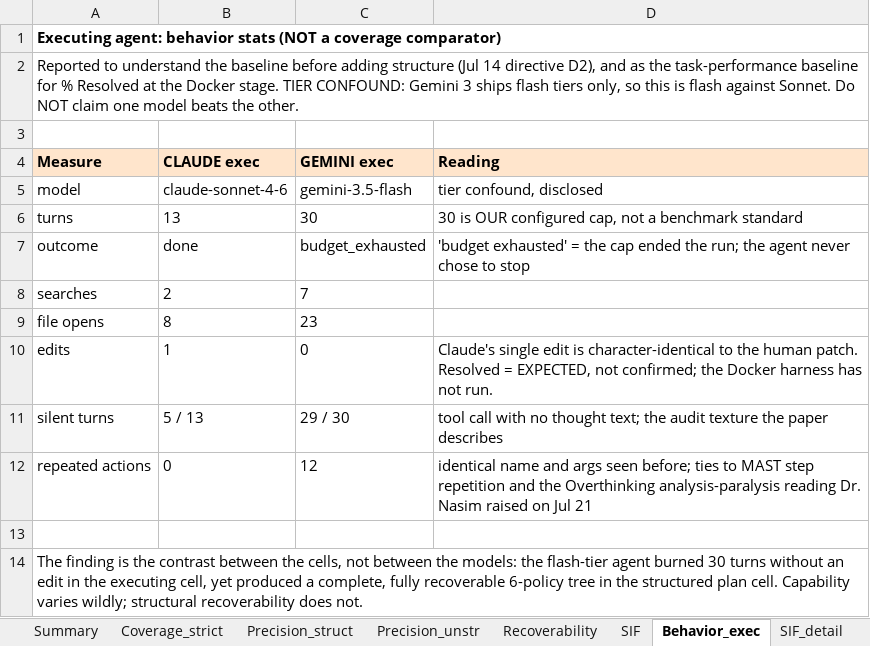
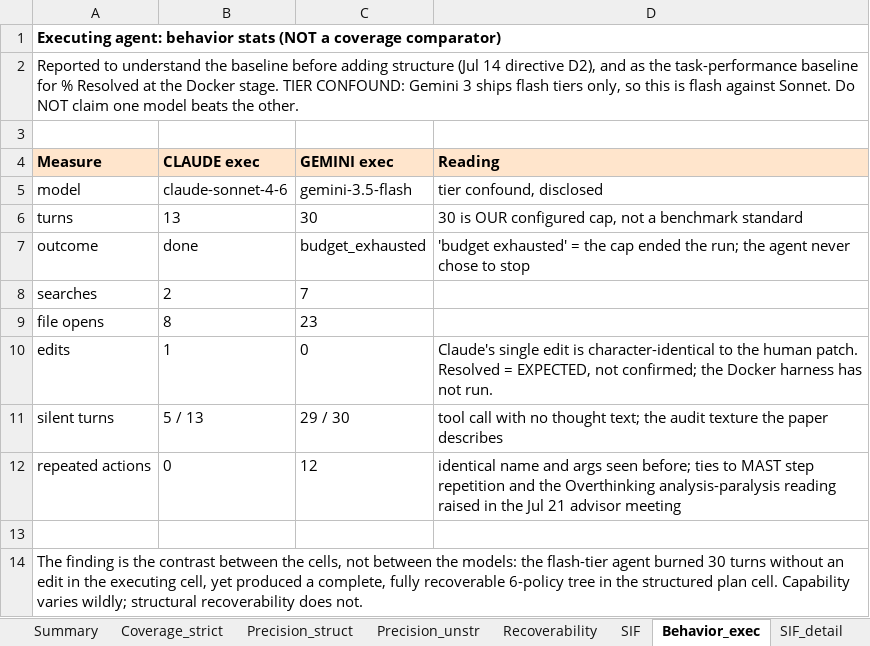
Before and after one commit to johnrypaduhilao/SPINE_project, an Excel workbook: 2nd_artifacts/astropy_12907/review_tools/scorecard_astropy12907_run1_FINAL.xlsx, sheet Behavior_exec, drawn as a sheet; values as stored, in another font and other column widths than the file's, no borders; the diff names each change by its address in the sheet, - before the commit and + after, or states it on an @@ line.

```diff
--- a/2nd_artifacts/astropy_12907/review_tools/scorecard_astropy12907_run1_FINAL.xlsx (sheet Behavior_exec)
+++ b/2nd_artifacts/astropy_12907/review_tools/scorecard_astropy12907_run1_FINAL.xlsx (sheet Behavior_exec)
-D12 (Reading): …analysis-paralysis reading Dr. Nasim raised on Jul 21
+D12 (Reading): …analysis-paralysis reading raised in the Jul 21 advisor meeting
```
Also changed, not shown: sheet Summary, sheet Plan_trajectory, sheet Coverage_strict, sheet Precision_struct, sheet SIF, sheet SIF_detail, 1 more sheet, 2nd_artifacts/astropy_12907/eval/ARCHIVED_ground_truth_astropy12907_first_iteration.xlsx, 1 other file.
